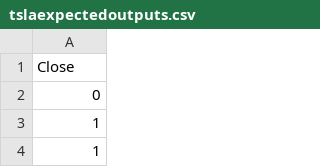
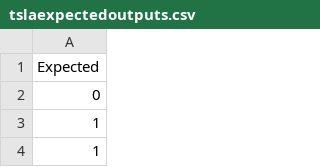
Before and after one commit to DanielJunghans/NEAT_Project, a CSV file: tslaexpectedoutputs.csv, drawn as a sheet; only a part is shown.

Commit message:
fixed NEAT expected outputs

```diff
--- a/tslaexpectedoutputs.csv
+++ b/tslaexpectedoutputs.csv
@@ -1,2 +1,2 @@
-Close
+Expected
 0
```
Also changed, not shown: 2 other files.
